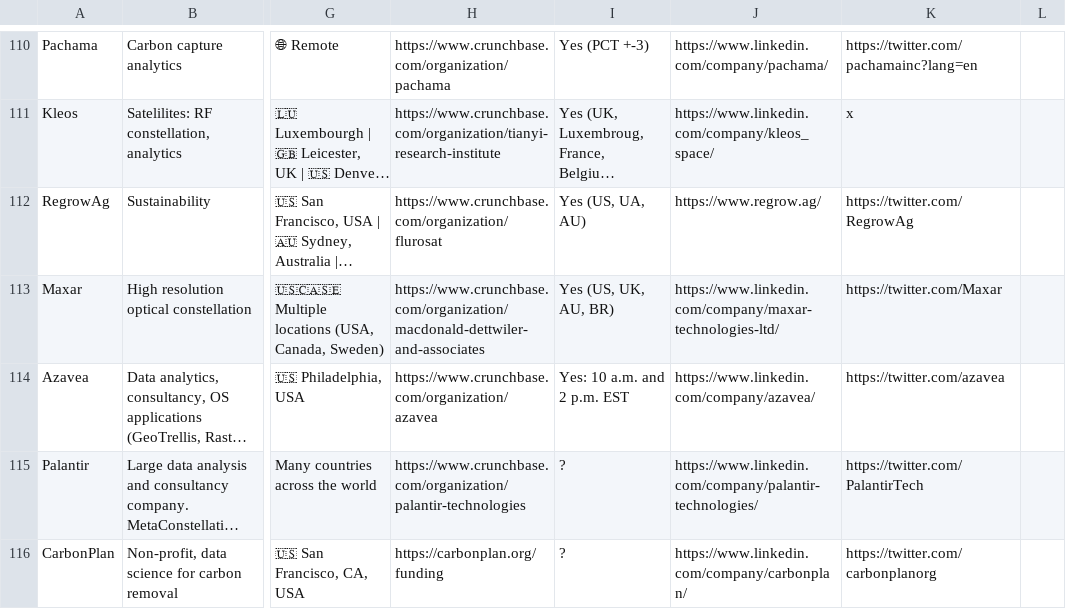
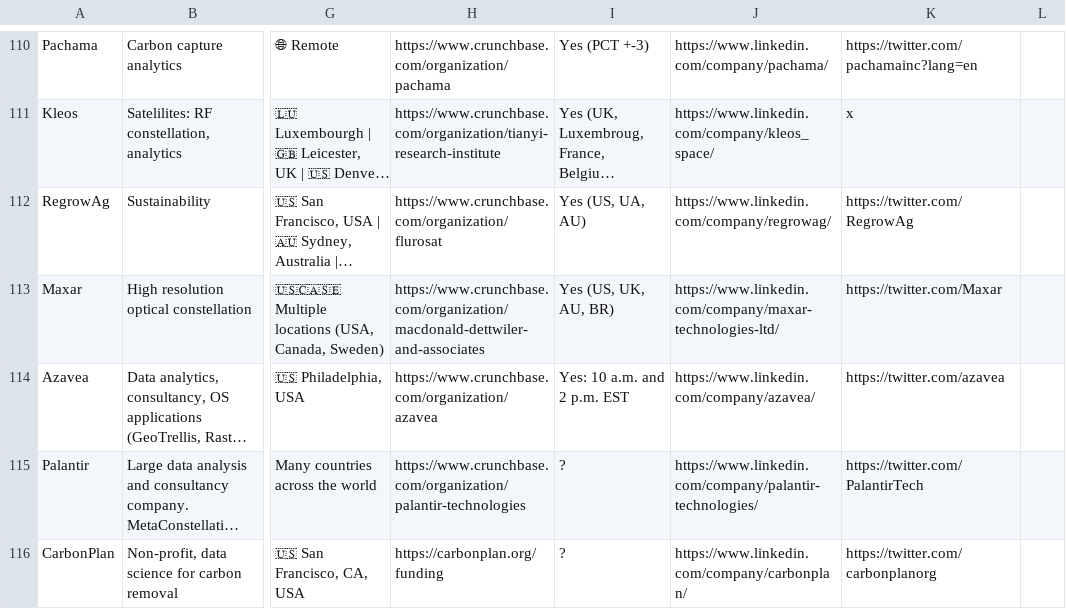
Before and after one commit to DahnJ/EO-jobs, a CSV file: earth-observation-jobs - Companies.csv, drawn as a sheet; only a part is shown, gaps mark what is left out; long unchanged cells end in …; the diff names each change by its address in the sheet, - before the commit and + after, or states it on an @@ line.

Commit message:
Fix RegrowAg LinkedIn link

```diff
--- a/earth-observation-jobs - Companies.csv
+++ b/earth-observation-jobs - Companies.csv
-J112: https://www.regrow.ag/
+J112: https://www.linkedin.com/company/regrowag/
```
Also changed, not shown: 1 other file.
